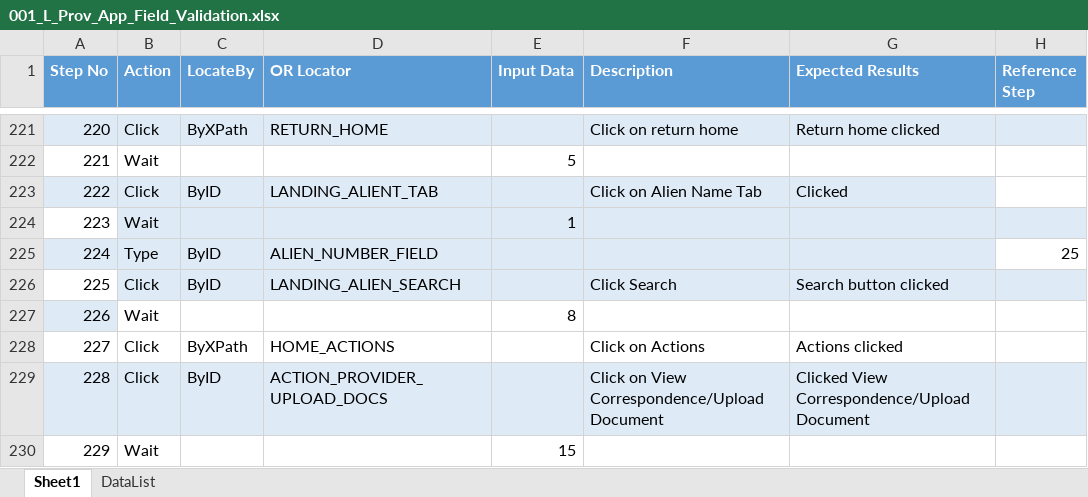
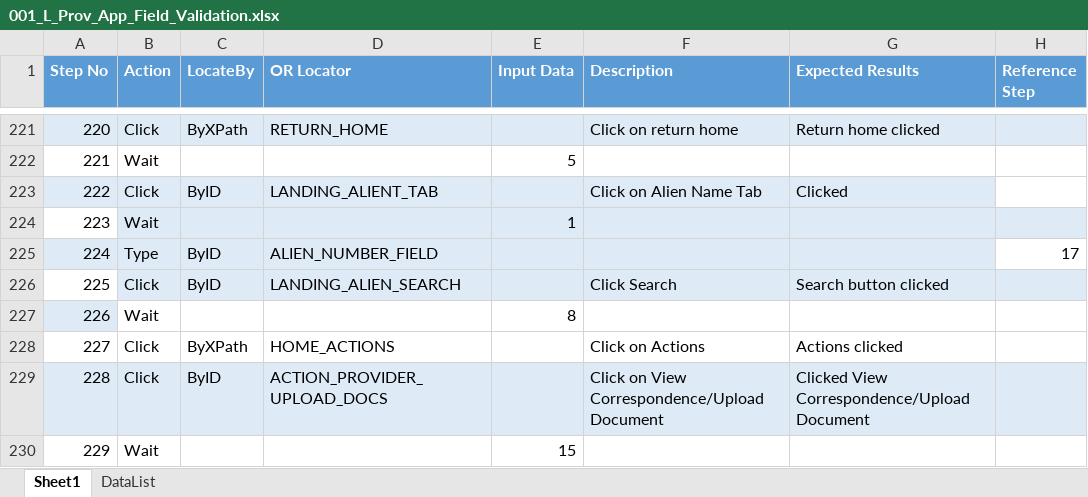
Before and after one commit to sbabupresidency1/fipsar_automation, an Excel workbook: QA/testcases/LLS/Provider/001_L_Prov_App_Field_Validation.xlsx, sheet Sheet1, drawn as a sheet; only a part is shown, gaps mark what is left out; values as stored, in another font and other column widths than the file's, no borders; the diff names each change by its address in the sheet, - before the commit and + after, or states it on an @@ line.

```diff
--- a/QA/testcases/LLS/Provider/001_L_Prov_App_Field_Validation.xlsx (sheet Sheet1)
+++ b/QA/testcases/LLS/Provider/001_L_Prov_App_Field_Validation.xlsx (sheet Sheet1)
-H225 (Reference Step): 25
+H225 (Reference Step): 17
```
Also changed, not shown: 1 other file.
